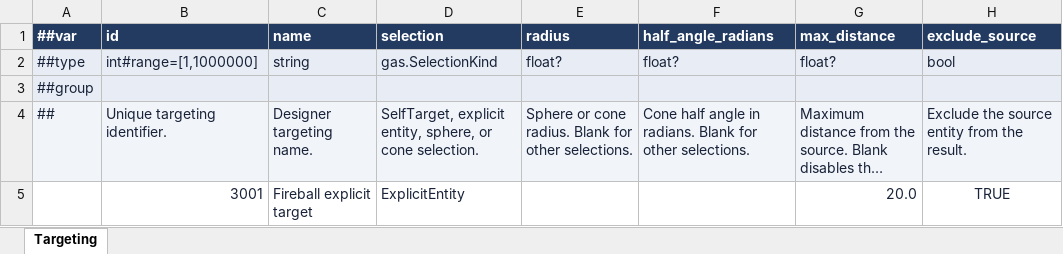
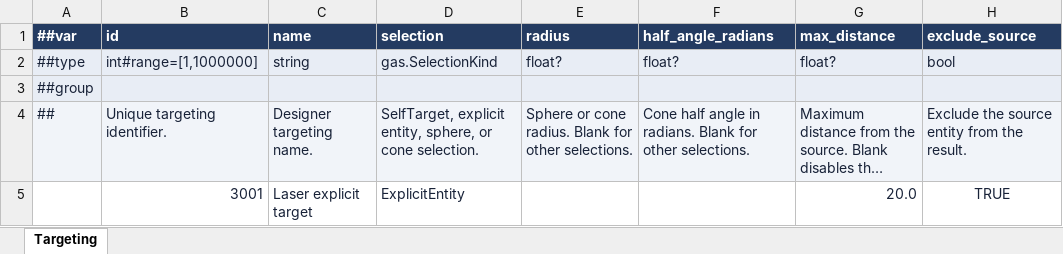
Before and after one commit to JiLingXiaoBai/bevy_gas_template, an Excel workbook: config/tables/gas.targeting.xlsx, sheet Targeting, drawn as a sheet; only a part is shown; long unchanged cells end in …; values as stored, in another font and other column widths than the file's, no borders; the diff names each change by its address in the sheet, - before the commit and + after, or states it on an @@ line.

Commit message:
feat: enable config-validation by default and rename the sample to laser
- ship config-validation in default features; opt out with --no-default-features
- rename the sample ability, tags, code, and tests from fireball to laser
- drop the sample cooldown tag from blocked_tags so it no longer blocks recast
- remove fireball wording from the knowledge base and README

```diff
--- a/config/tables/gas.targeting.xlsx (sheet Targeting)
+++ b/config/tables/gas.targeting.xlsx (sheet Targeting)
-C5 (name): Fireball explicit target
+C5 (name): Laser explicit target
```
Also changed, not shown: config/tables/gas.ability.xlsx, config/tables/gas.effect.xlsx, 12 other files.
